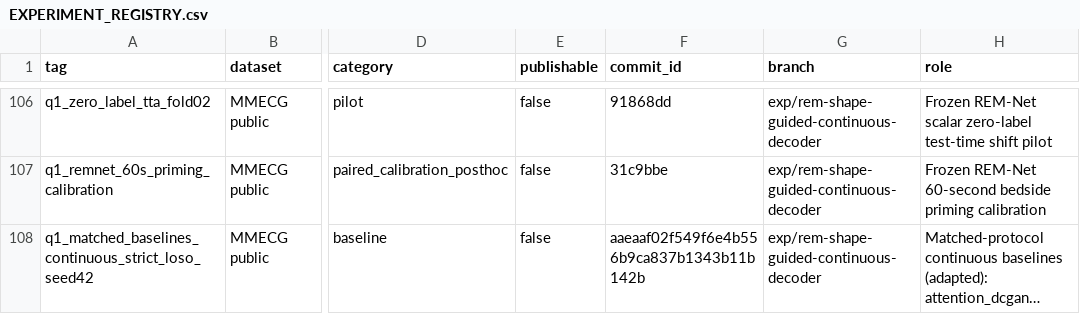
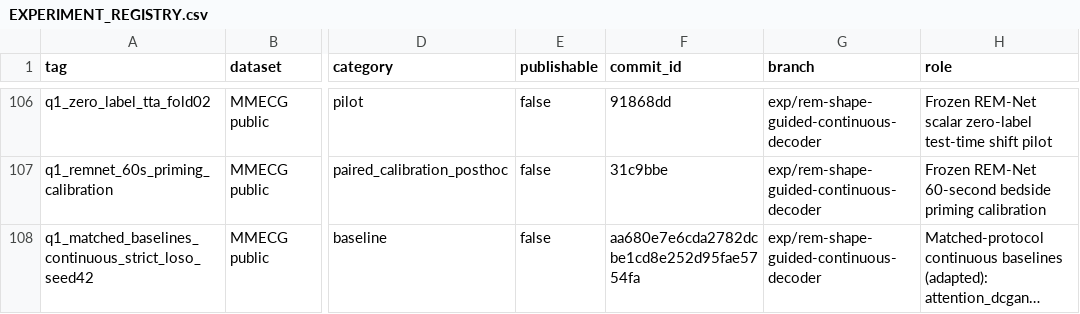
Before and after one commit to XiaoJin0501/BeatAware-Radar2ECGNet, a CSV file: experiments_mmecg/EXPERIMENT_REGISTRY.csv, drawn as a sheet; only a part is shown, gaps mark what is left out; long unchanged cells end in …; the diff names each change by its address in the sheet, - before the commit and + after, or states it on an @@ line.

```diff
--- a/experiments_mmecg/EXPERIMENT_REGISTRY.csv
+++ b/experiments_mmecg/EXPERIMENT_REGISTRY.csv
-F108 (commit_id): aaeaaf02f549f6e4b556b9ca837b1343b11b142b
+F108 (commit_id): aa680e7e6cda2782dcbe1cd8e252d95fae5754fa
```
